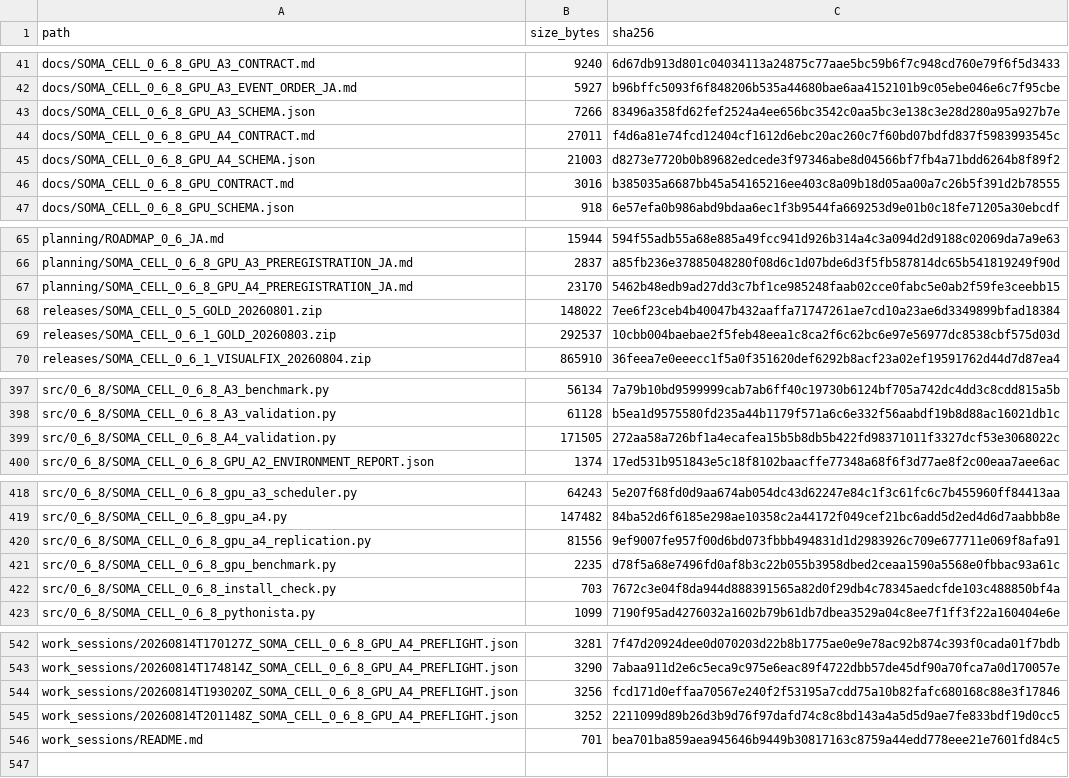
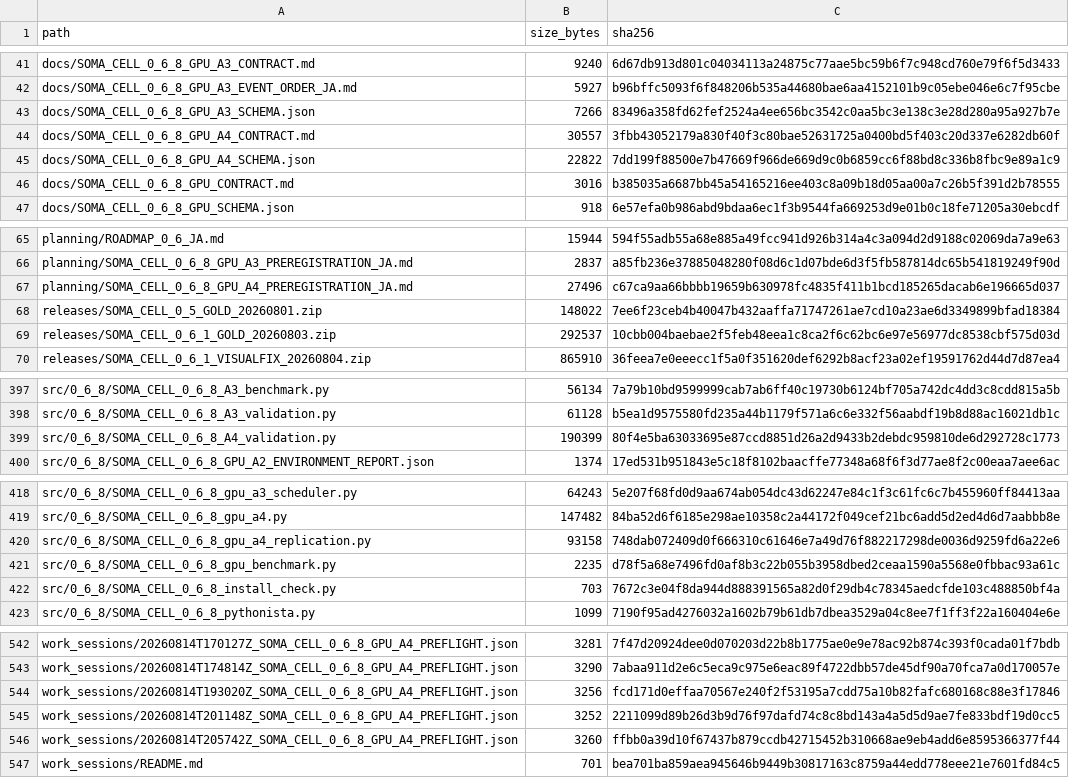
Before and after one commit to halc8312/soma-cell, a CSV file: manifests/FILE_REGISTRY.csv, drawn as a sheet; only a part is shown, gaps mark what is left out.

```diff
--- a/manifests/FILE_REGISTRY.csv
+++ b/manifests/FILE_REGISTRY.csv
@@ -43,4 +43,4 @@ docs/SOMA_CELL_0_6_8_GPU_A3_EVENT_ORDER_JA.md,5927,b96bffc5093f6f848206b535a4468
 docs/SOMA_CELL_0_6_8_GPU_A3_SCHEMA.json,7266,83496a358fd62fef2524a4ee656bc3542c0aa5bc3e138c3e28d280a95a927b7e
-docs/SOMA_CELL_0_6_8_GPU_A4_CONTRACT.md,27011,f4d6a81e74fcd12404cf1612d6ebc20ac260c7f60bd07bdfd837f5983993545c
-docs/SOMA_CELL_0_6_8_GPU_A4_SCHEMA.json,21003,d8273e7720b0b89682edcede3f97346abe8d04566bf7fb4a71bdd6264b8f89f2
+docs/SOMA_CELL_0_6_8_GPU_A4_CONTRACT.md,30557,3fbb43052179a830f40f3c80bae52631725a0400bd5f403c20d337e6282db60f
+docs/SOMA_CELL_0_6_8_GPU_A4_SCHEMA.json,22822,7dd199f88500e7b47669f966de669d9c0b6859cc6f88bd8c336b8fbc9e89a1c9
 docs/SOMA_CELL_0_6_8_GPU_CONTRACT.md,3016,b385035a6687bb45a54165216ee403c8a09b18d05aa00a7c26b5f391d2b78555
@@ -66,3 +66,3 @@ planning/ROADMAP_0_6_JA.md,15944,594f55adb55a68e885a49fcc941d926b314a4c3a094d2d9
 planning/SOMA_CELL_0_6_8_GPU_A3_PREREGISTRATION_JA.md,2837,a85fb236e37885048280f08d6c1d07bde6d3f5fb587814dc65b541819249f90d
-planning/SOMA_CELL_0_6_8_GPU_A4_PREREGISTRATION_JA.md,23170,5462b48edb9ad27dd3c7bf1ce985248faab02cce0fabc5e0ab2f59fe3ceebb15
+planning/SOMA_CELL_0_6_8_GPU_A4_PREREGISTRATION_JA.md,27496,c67ca9aa66bbbb19659b630978fc4835f411b1bcd185265dacab6e196665d037
 releases/SOMA_CELL_0_5_GOLD_20260801.zip,148022,7ee6f23ceb4b40047b432aaffa71747261ae7cd10a23ae6d3349899bfad18384
@@ -398,3 +398,3 @@ src/0_6_8/SOMA_CELL_0_6_8_A3_benchmark.py,56134,7a79b10bd9599999cab7ab6ff40c1973
 src/0_6_8/SOMA_CELL_0_6_8_A3_validation.py,61128,b5ea1d9575580fd235a44b1179f571a6c6e332f56aabdf19b8d88ac16021db1c
-src/0_6_8/SOMA_CELL_0_6_8_A4_validation.py,171505,272aa58a726bf1a4ecafea15b5b8db5b422fd98371011f3327dcf53e3068022c
+src/0_6_8/SOMA_CELL_0_6_8_A4_validation.py,190399,80f4e5ba63033695e87ccd8851d26a2d9433b2debdc959810de6d292728c1773
 src/0_6_8/SOMA_CELL_0_6_8_GPU_A2_ENVIRONMENT_REPORT.json,1374,17ed531b951843e5c18f8102baacffe77348a68f6f3d77ae8f2c00eaa7aee6ac
@@ -419,3 +419,3 @@ src/0_6_8/SOMA_CELL_0_6_8_gpu_a3_scheduler.py,64243,5e207f68fd0d9aa674ab054dc43d
 src/0_6_8/SOMA_CELL_0_6_8_gpu_a4.py,147482,84ba52d6f6185e298ae10358c2a44172f049cef21bc6add5d2ed4d6d7aabbb8e
-src/0_6_8/SOMA_CELL_0_6_8_gpu_a4_replication.py,81556,9ef9007fe957f00d6bd073fbbb494831d1d2983926c709e677711e069f8afa91
+src/0_6_8/SOMA_CELL_0_6_8_gpu_a4_replication.py,93158,748dab072409d0f666310c61646e7a49d76f882217298de0036d9259fd6a22e6
 src/0_6_8/SOMA_CELL_0_6_8_gpu_benchmark.py,2235,d78f5a68e7496fd0af8b3c22b055b3958dbed2ceaa1590a5568e0fbbac93a61c
@@ -545,2 +545,3 @@ work_sessions/20260814T193020Z_SOMA_CELL_0_6_8_GPU_A4_PREFLIGHT.json,3256,fcd171
 work_sessions/20260814T201148Z_SOMA_CELL_0_6_8_GPU_A4_PREFLIGHT.json,3252,2211099d89b26d3b9d76f97dafd74c8c8bd143a4a5d5d9ae7fe833bdf19d0cc5
+work_sessions/20260814T205742Z_SOMA_CELL_0_6_8_GPU_A4_PREFLIGHT.json,3260,ffbb0a39d10f67437b879ccdb42715452b310668ae9eb4add6e8595366377f44
 work_sessions/README.md,701,bea701ba859aea945646b9449b30817163c8759a44edd778eee21e7601fd84c5
```
Also changed, not shown: 7 other files.
